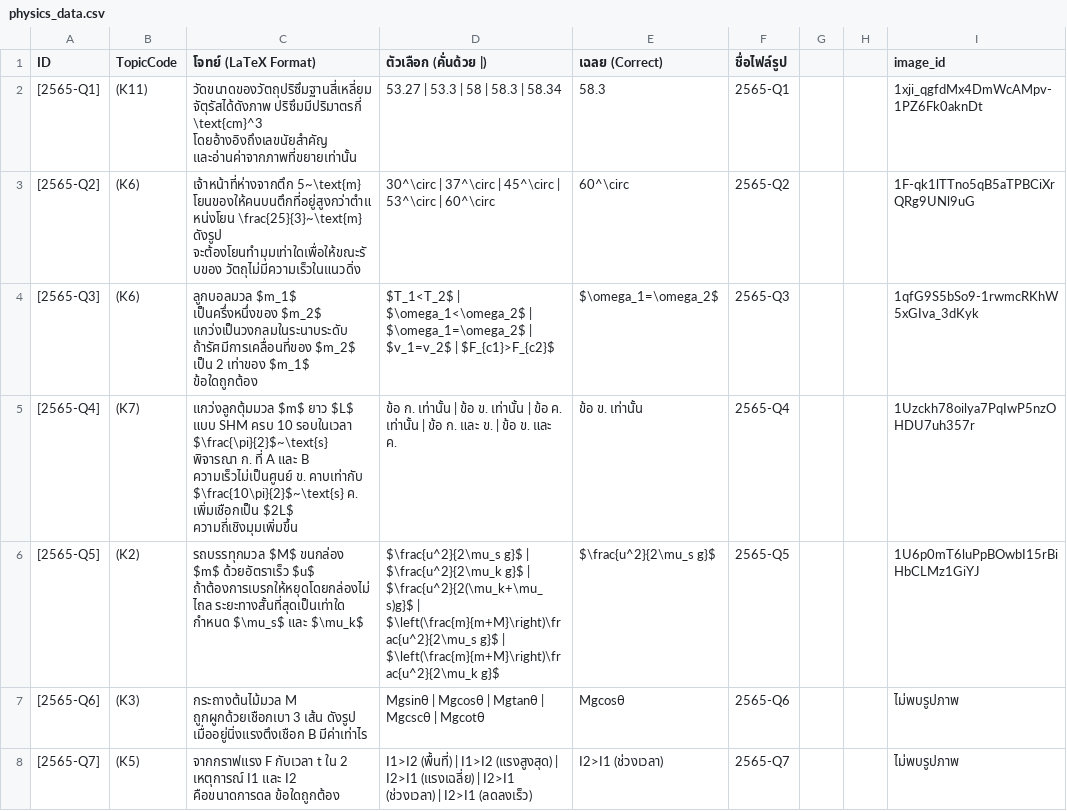
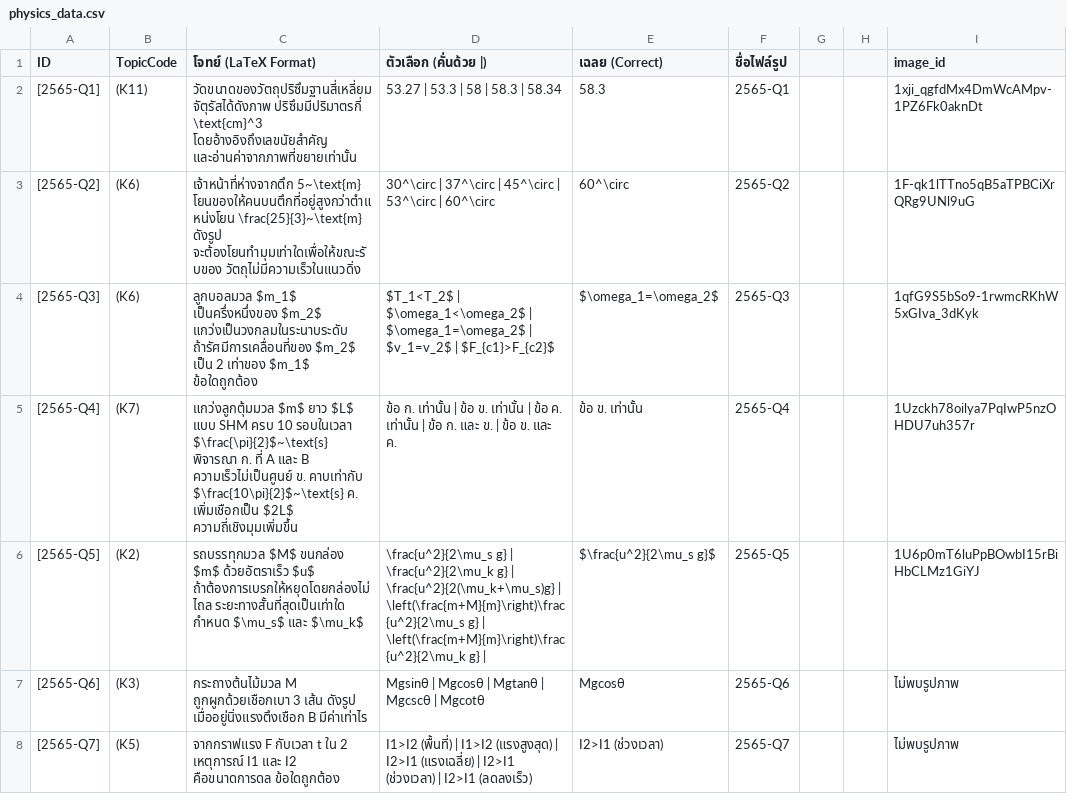
Before and after one commit to toomtarm123456789-byte/physics-exams, a CSV file: physics_data.csv, drawn as a sheet; only a part is shown; the diff names each change by its address in the sheet, - before the commit and + after, or states it on an @@ line.

Commit message:
Add files via upload

```diff
--- a/physics_data.csv
+++ b/physics_data.csv
-D6 (ตัวเลือก (คั่นด้วย |)): $\frac{u^2}{2\mu_s g}$ | $\frac{u^2}{2\mu_k g}$ | $\frac{u^2}{2(\mu_k+\mu_s)g}$ | $\left(\frac{m}{m+M}\right)\frac{u^2}{2\mu_s g}$ | $\left(\frac{m}{m+M}\right)\frac{u^2}{2\mu_k g}$
+D6 (ตัวเลือก (คั่นด้วย |)): \frac{u^2}{2\mu_s g} | \frac{u^2}{2\mu_k g} | \frac{u^2}{2(\mu_k+\mu_s)g} | \left(\frac{m+M}{m}\right)\frac{u^2}{2\mu_s g} | \left(\frac{m+M}{m}\right)\frac{u^2}{2\mu_k g} |
```
